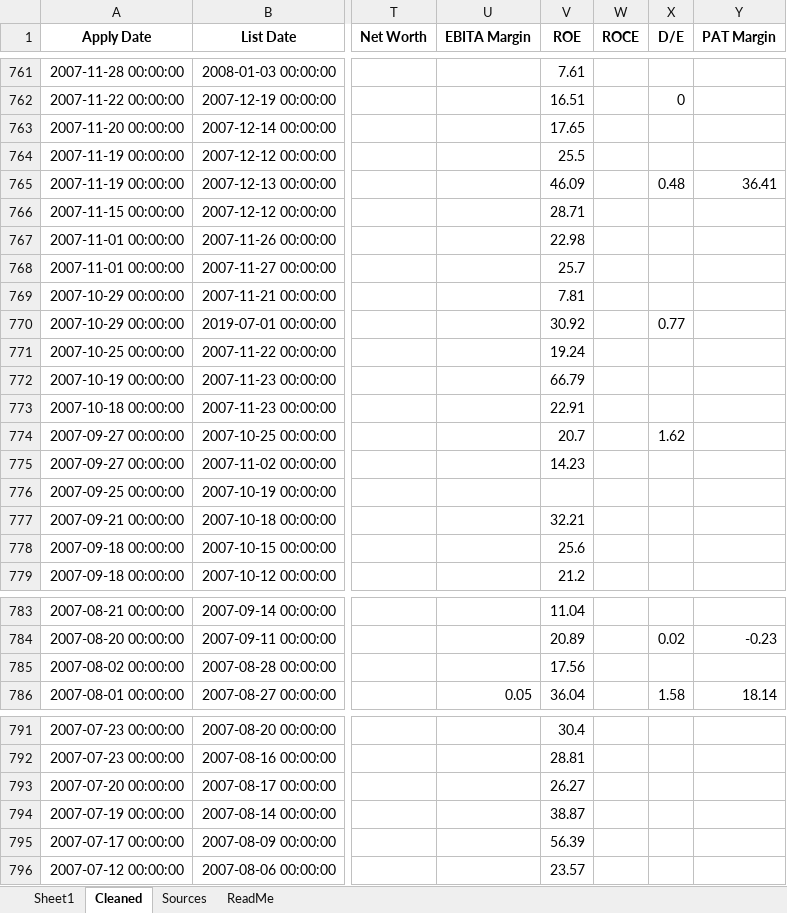
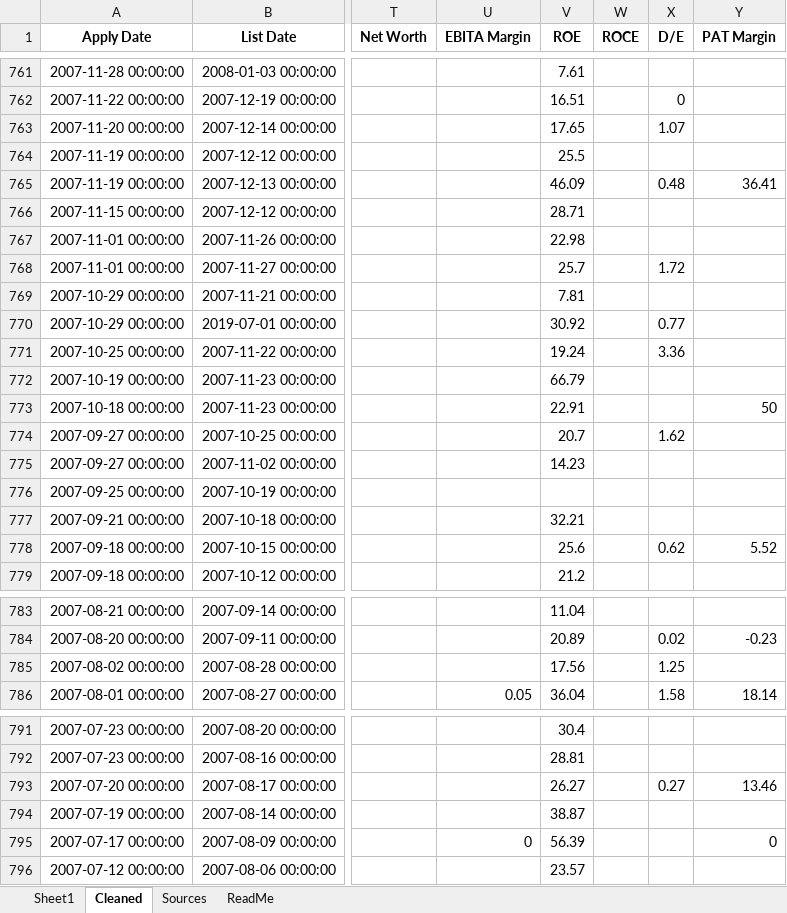
Before and after one commit to rohanbeingsocial/ipo-radar, an Excel workbook: ipodata/finalipodata.xlsx, sheet Cleaned, drawn as a sheet; only a part is shown, gaps mark what is left out; values as stored, in another font and other column widths than the file's, no borders; the diff covers the shown part only; the diff names each change by its address in the sheet, - before the commit and + after, or states it on an @@ line.

```diff
--- a/ipodata/finalipodata.xlsx (sheet Cleaned)
+++ b/ipodata/finalipodata.xlsx (sheet Cleaned)
-X763 (D/E): (empty)
+X763 (D/E): 1.07
-X768 (D/E): (empty)
+X768 (D/E): 1.72
-X771 (D/E): (empty)
+X771 (D/E): 3.36
-Y773 (PAT Margin): (empty)
+Y773 (PAT Margin): 50
-X778 (D/E): (empty)
+X778 (D/E): 0.62
-Y778 (PAT Margin): (empty)
+Y778 (PAT Margin): 5.52
-X785 (D/E): (empty)
+X785 (D/E): 1.25
-X793 (D/E): (empty)
+X793 (D/E): 0.27
-Y793 (PAT Margin): (empty)
+Y793 (PAT Margin): 13.46
-U795 (EBITA Margin): (empty)
+U795 (EBITA Margin): 0
-Y795 (PAT Margin): (empty)
+Y795 (PAT Margin): 0
```
Also changed, not shown: 3 edited cells elsewhere in this sheet, sheet Sheet1, sheet Sources, ipodata/finalipodata_expanded_20yr.xlsx, 37 other files.
